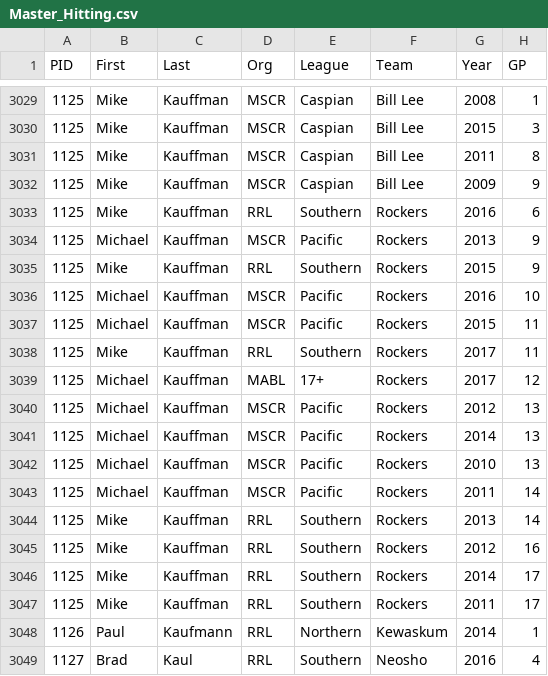
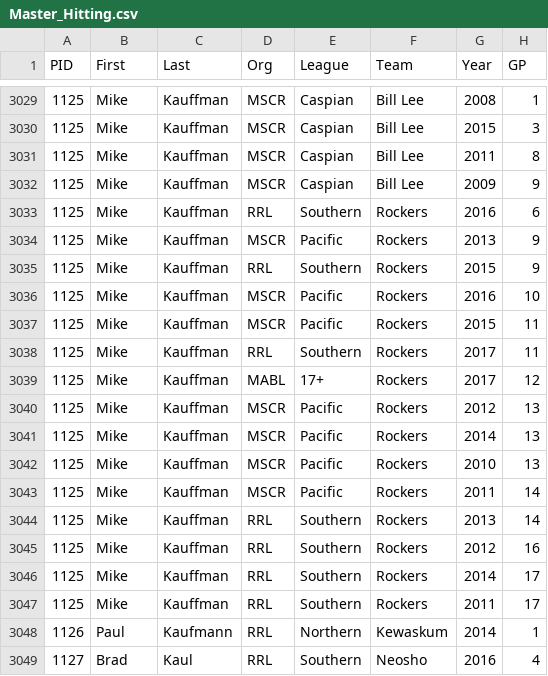
Before and after one commit to haueter19/baseball, a CSV file: Master_Hitting.csv, drawn as a sheet; only a part is shown, gaps mark what is left out; the diff names each change by its address in the sheet, - before the commit and + after, or states it on an @@ line.

Commit message:
Update Master_Hitting.csv

```diff
--- a/Master_Hitting.csv
+++ b/Master_Hitting.csv
-B3034 (First): Michael
+B3034 (First): Mike
-B3036:B3037 (First): Michael
+B3036:B3037 (First): Mike
-B3039:B3043 (First): Michael
+B3039:B3043 (First): Mike
```
